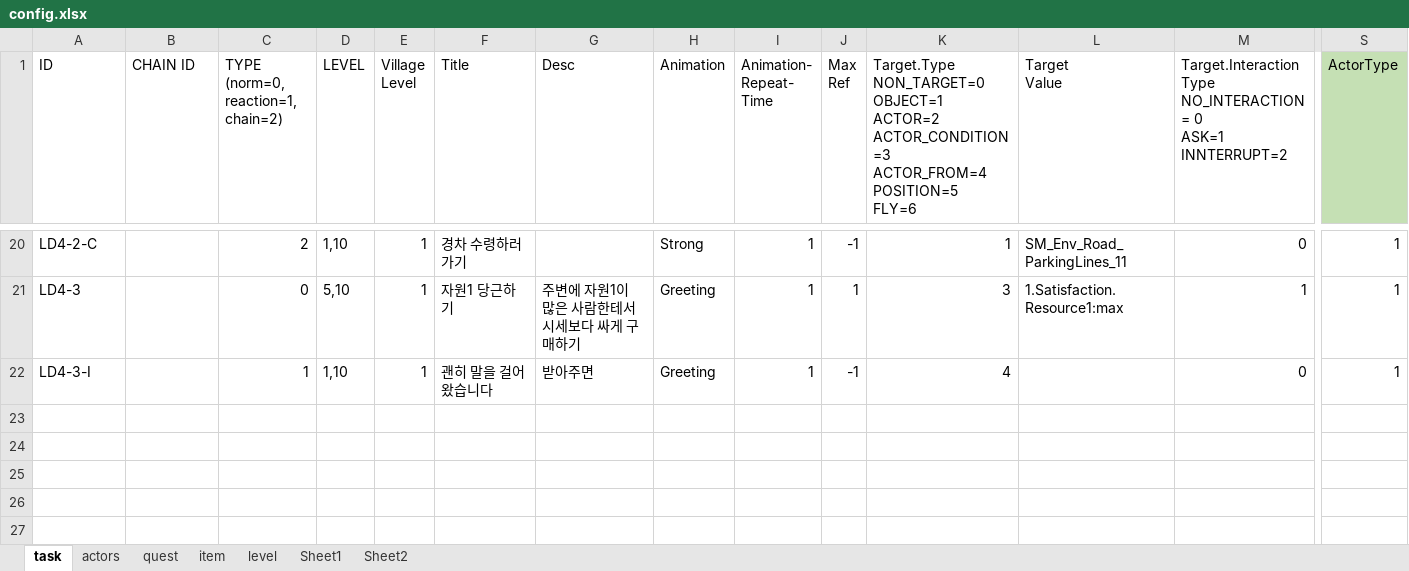
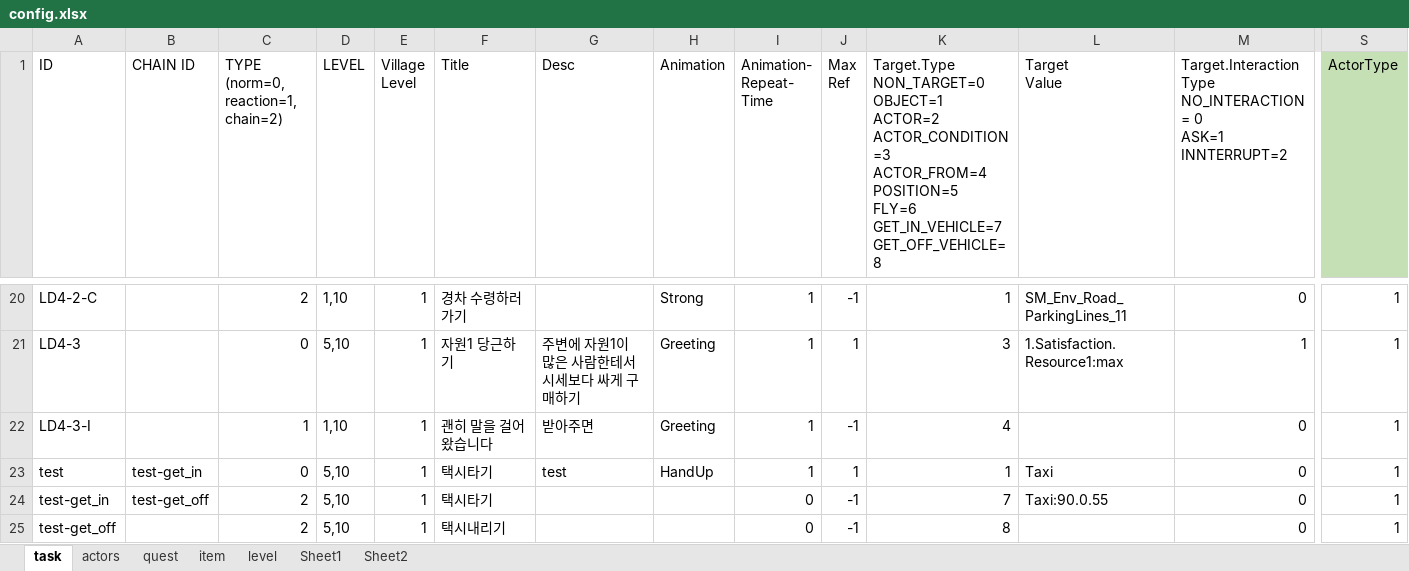
Before and after one commit to teetotal/AI, an Excel workbook: config_gen/config.xlsx, sheet task, drawn as a sheet; only a part is shown, gaps mark what is left out; values as stored, in another font and other column widths than the file's, no borders; rows hold the shown columns only; ↵ is a line break in a cell; the diff names each change by its address in the sheet, - before the commit and + after, or states it on an @@ line.

```diff
--- a/config_gen/config.xlsx (sheet task)
+++ b/config_gen/config.xlsx (sheet task)
-K1: …POSITION=5 ↵ FLY=6
+K1: …POSITION=5 ↵ FLY=6 ↵ GET_IN_VEHICLE=7 ↵ GET_OFF_VEHICLE=8
+row 23: test | test-get_in | 0 | 5,10 | 1 | 택시타기 | test | HandUp | 1 | 1 | 1 | Taxi | 0 | 1
+row 24: test-get_in | test-get_off | 2 | 5,10 | 1 | 택시타기 |  |  | 0 | -1 | 7 | Taxi:90.0.55 | 0 | 1
+row 25: test-get_off |  | 2 | 5,10 | 1 | 택시내리기 |  |  | 0 | -1 | 8 |  | 0 | 1
```
Also changed, not shown: 7 other files.
